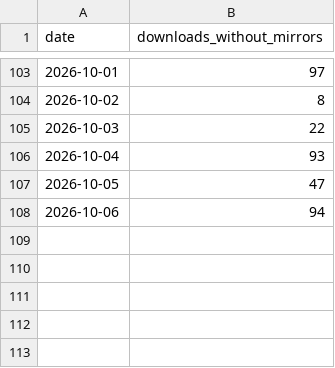
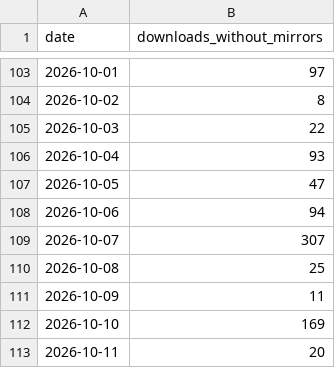
Before and after one commit to lacclab/scanpath-studio, a CSV file: stats/pypi_daily.csv, drawn as a sheet; only a part is shown, gaps mark what is left out.

```diff
--- a/stats/pypi_daily.csv
+++ b/stats/pypi_daily.csv
@@ -108 +108,6 @@ date,downloads_without_mirrors
 2026-10-06,94
+2026-10-07,307
+2026-10-08,25
+2026-10-09,11
+2026-10-10,169
+2026-10-11,20
```
Also changed, not shown: stats/release_assets.csv, stats/traffic_daily.csv, 3 other files.
